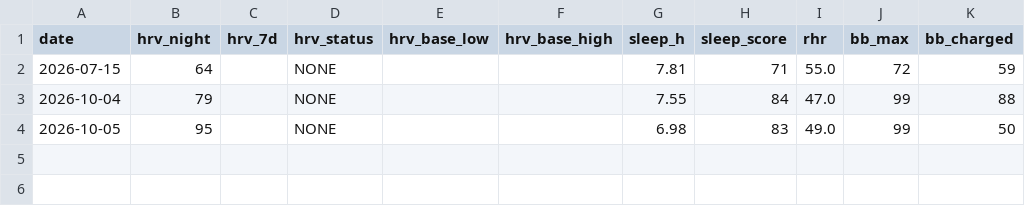
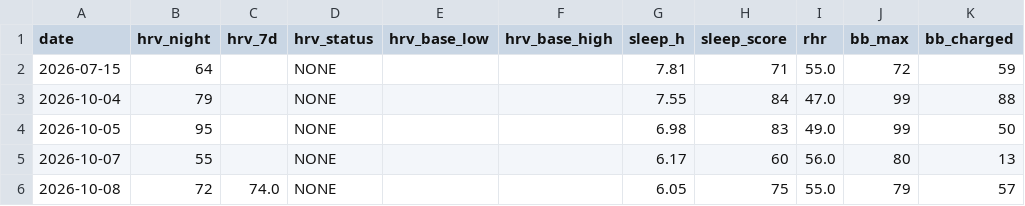
Before and after one commit to arthczer-555/run-coach, a CSV file: data/wellness.csv, drawn as a sheet.

```diff
--- a/data/wellness.csv
+++ b/data/wellness.csv
@@ -4 +4,3 @@ date,hrv_night,hrv_7d,hrv_status,hrv_base_low,hrv_base_high,sleep_h,sleep_score,
 2026-10-05,95,,NONE,,,6.98,83,49.0,99,50
+2026-10-07,55,,NONE,,,6.17,60,56.0,80,13
+2026-10-08,72,74.0,NONE,,,6.05,75,55.0,79,57
```
Also changed, not shown: data/activities.csv, data/checkins.csv, 15 other files.
